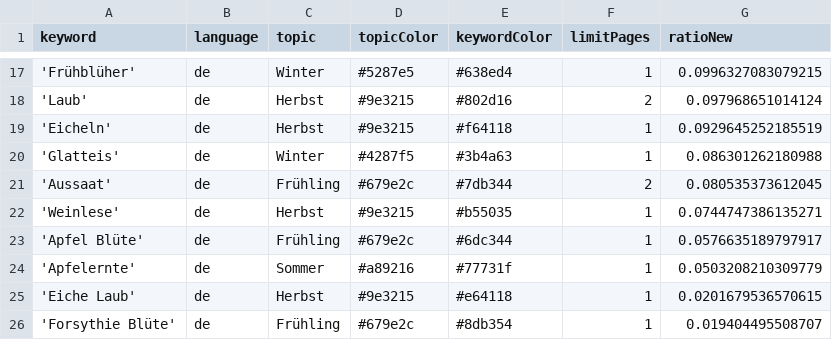
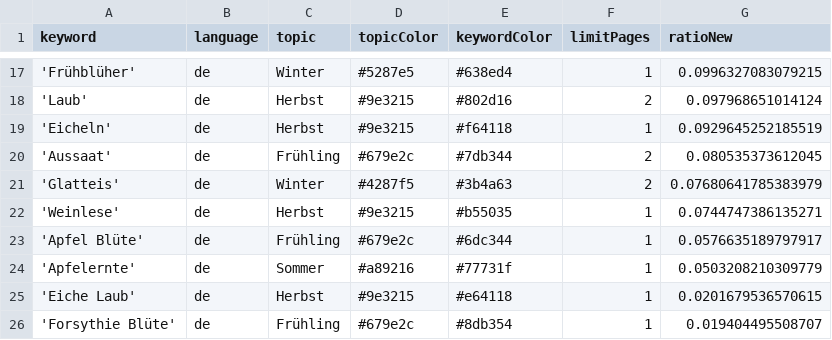
Before and after one commit to newsWhisperer/winterIsComing, a CSV file: keywords.csv, drawn as a sheet; only a part is shown, gaps mark what is left out; removed rows and columns are numbered as before the commit, all else as after; the diff names each change by its address in the sheet, - before the commit and + after, or states it on an @@ line.

Commit message:
Commit from GitHub Actions (harvest:0.0)

```diff
--- a/keywords.csv
+++ b/keywords.csv
-row 20: 'Glatteis' | de | Winter | #4287f5 | #3b4a63 | 1 | 0.086301262180988
+row 21: 'Glatteis' | de | Winter | #4287f5 | #3b4a63 | 2 | 0.07680641785383979
```
